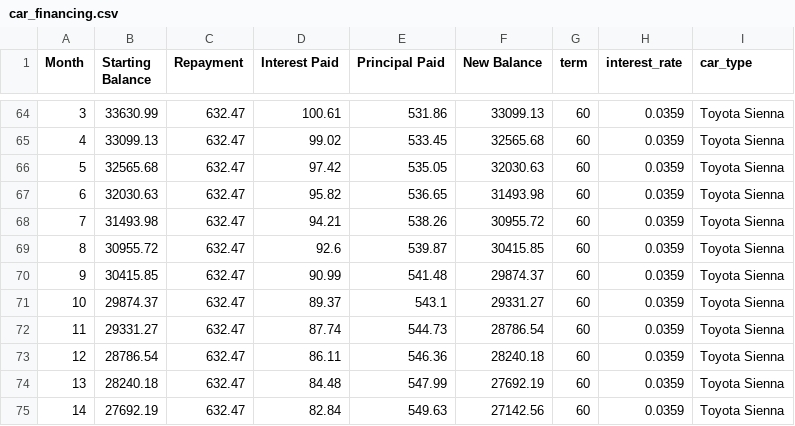
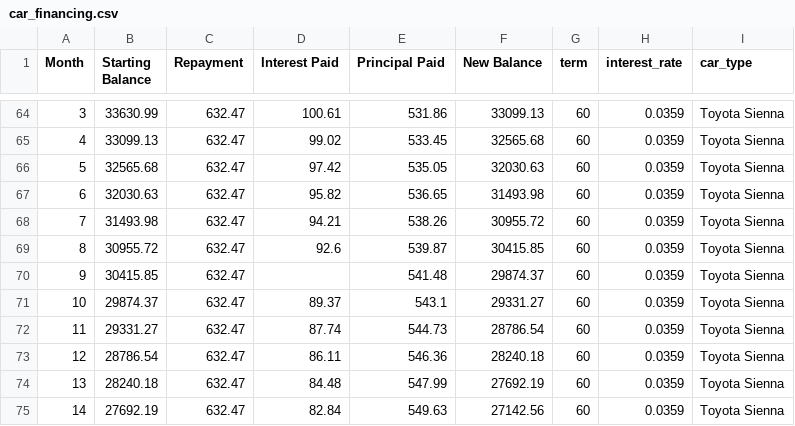
Before and after one commit to suthashok/Learning_Python, a CSV file: Pandas/car_financing.csv, drawn as a sheet; only a part is shown, gaps mark what is left out.

Commit message:
Update car_financing.csv

```diff
--- a/Pandas/car_financing.csv
+++ b/Pandas/car_financing.csv
@@ -69,3 +69,3 @@ Month,Starting Balance,Repayment,Interest Paid,Principal Paid,New Balance,term,i
 8,30955.72,632.47,92.6,539.87,30415.85,60,0.0359,Toyota Sienna
-9,30415.85,632.47,90.99,541.48,29874.37,60,0.0359,Toyota Sienna
+9,30415.85,632.47,,541.48,29874.37,60,0.0359,Toyota Sienna
 10,29874.37,632.47,89.37,543.1,29331.27,60,0.0359,Toyota Sienna
```
